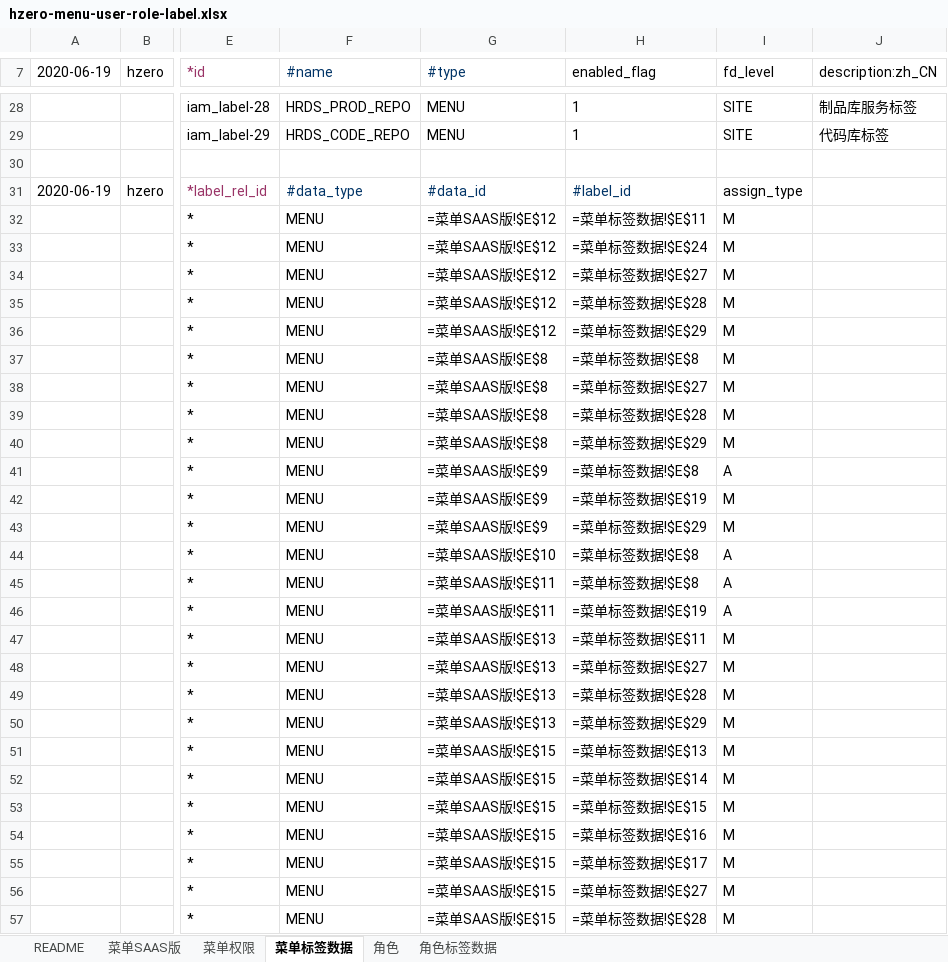
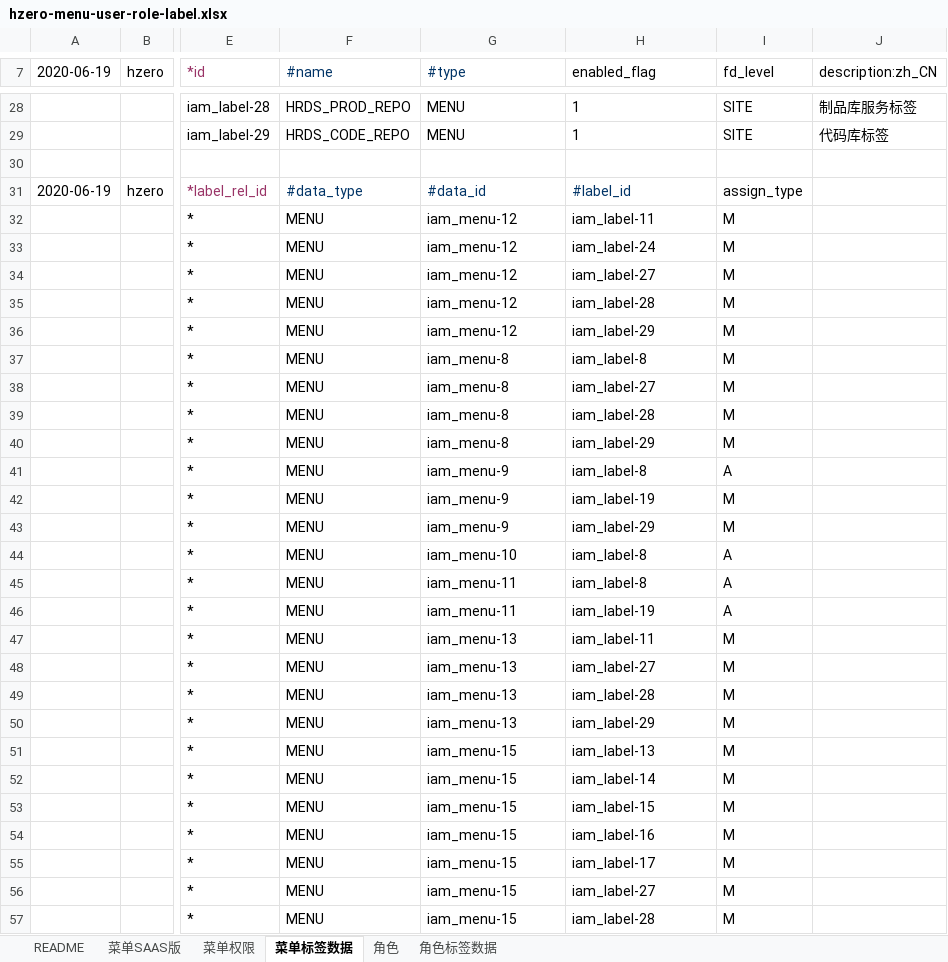
Before and after one commit to open-hand/code-repo-service, an Excel workbook: src/main/resources/scriptbackup/db/init-data/hrds_code_repo/hzero_platform/hzero-menu-user-role-label.xlsx, sheet 菜单标签数据, drawn as a sheet; only a part is shown, gaps mark what is left out; values as stored, in another font and other column widths than the file's, no borders; formulas without a stored value are shown as written; the diff covers the shown part only; the diff names each change by its address in the sheet, - before the commit and + after, or states it on an @@ line.

```diff
--- a/src/main/resources/scriptbackup/db/init-data/hrds_code_repo/hzero_platform/hzero-menu-user-role-label.xlsx (sheet 菜单标签数据)
+++ b/src/main/resources/scriptbackup/db/init-data/hrds_code_repo/hzero_platform/hzero-menu-user-role-label.xlsx (sheet 菜单标签数据)
-G32:G36 (#type): =菜单SAAS版!$E$12
+G32:G36 (#type): iam_menu-12
-H32 (enabled_flag): =菜单标签数据!$E$11
+H32 (enabled_flag): iam_label-11
-H33 (enabled_flag): =菜单标签数据!$E$24
+H33 (enabled_flag): iam_label-24
-H34 (enabled_flag): =菜单标签数据!$E$27
+H34 (enabled_flag): iam_label-27
-H35 (enabled_flag): =菜单标签数据!$E$28
+H35 (enabled_flag): iam_label-28
-H36 (enabled_flag): =菜单标签数据!$E$29
+H36 (enabled_flag): iam_label-29
-G37:G40 (#type): =菜单SAAS版!$E$8
+G37:G40 (#type): iam_menu-8
-H37 (enabled_flag): =菜单标签数据!$E$8
+H37 (enabled_flag): iam_label-8
-H38 (enabled_flag): =菜单标签数据!$E$27
+H38 (enabled_flag): iam_label-27
-H39 (enabled_flag): =菜单标签数据!$E$28
+H39 (enabled_flag): iam_label-28
-H40 (enabled_flag): =菜单标签数据!$E$29
+H40 (enabled_flag): iam_label-29
-G41:G43 (#type): =菜单SAAS版!$E$9
+G41:G43 (#type): iam_menu-9
-H41 (enabled_flag): =菜单标签数据!$E$8
+H41 (enabled_flag): iam_label-8
-H42 (enabled_flag): =菜单标签数据!$E$19
+H42 (enabled_flag): iam_label-19
-H43 (enabled_flag): =菜单标签数据!$E$29
+H43 (enabled_flag): iam_label-29
-G44 (#type): =菜单SAAS版!$E$10
+G44 (#type): iam_menu-10
-H44:H45 (enabled_flag): =菜单标签数据!$E$8
+H44:H45 (enabled_flag): iam_label-8
-G45:G46 (#type): =菜单SAAS版!$E$11
+G45:G46 (#type): iam_menu-11
-H46 (enabled_flag): =菜单标签数据!$E$19
+H46 (enabled_flag): iam_label-19
-G47:G50 (#type): =菜单SAAS版!$E$13
+G47:G50 (#type): iam_menu-13
-H47 (enabled_flag): =菜单标签数据!$E$11
+H47 (enabled_flag): iam_label-11
-H48 (enabled_flag): =菜单标签数据!$E$27
+H48 (enabled_flag): iam_label-27
-H49 (enabled_flag): =菜单标签数据!$E$28
+H49 (enabled_flag): iam_label-28
-H50 (enabled_flag): =菜单标签数据!$E$29
+H50 (enabled_flag): iam_label-29
-G51:G57 (#type): =菜单SAAS版!$E$15
+G51:G57 (#type): iam_menu-15
-H51 (enabled_flag): =菜单标签数据!$E$13
+H51 (enabled_flag): iam_label-13
-H52 (enabled_flag): =菜单标签数据!$E$14
+H52 (enabled_flag): iam_label-14
-H53 (enabled_flag): =菜单标签数据!$E$15
+H53 (enabled_flag): iam_label-15
-H54 (enabled_flag): =菜单标签数据!$E$16
+H54 (enabled_flag): iam_label-16
-H55 (enabled_flag): =菜单标签数据!$E$17
+H55 (enabled_flag): iam_label-17
-H56 (enabled_flag): =菜单标签数据!$E$27
+H56 (enabled_flag): iam_label-27
-H57 (enabled_flag): =菜单标签数据!$E$28
+H57 (enabled_flag): iam_label-28
```
Also changed, not shown: 8 edited cells elsewhere in this sheet, sheet 菜单权限, sheet 角色, sheet 菜单SAAS版.
